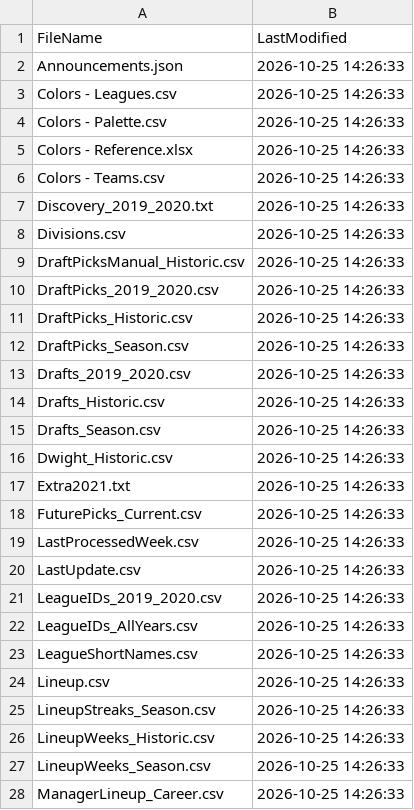
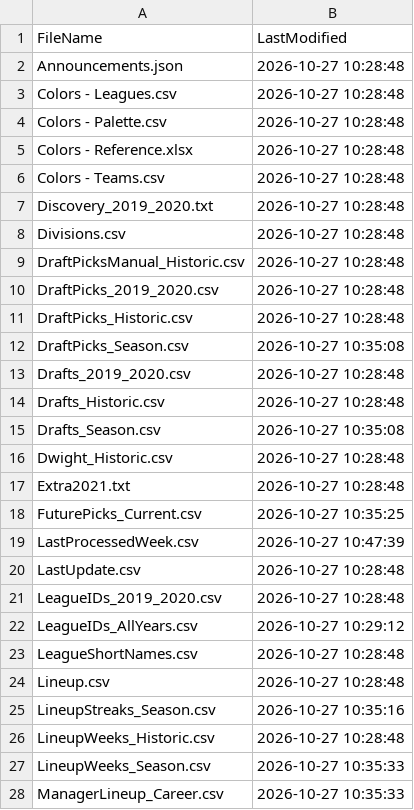
Before and after one commit to wrightc214/NCAA180-Sleeper, a CSV file: data/LastUpdate.csv, drawn as a sheet; only a part is shown; the diff covers the shown part only.

```diff
--- a/data/LastUpdate.csv
+++ b/data/LastUpdate.csv
@@ -1,28 +1,28 @@
 FileName,LastModified
-Announcements.json,2026-10-25 14:26:33
-Colors - Leagues.csv,2026-10-25 14:26:33
-Colors - Palette.csv,2026-10-25 14:26:33
-Colors - Reference.xlsx,2026-10-25 14:26:33
-Colors - Teams.csv,2026-10-25 14:26:33
-Discovery_2019_2020.txt,2026-10-25 14:26:33
-Divisions.csv,2026-10-25 14:26:33
-DraftPicksManual_Historic.csv,2026-10-25 14:26:33
-DraftPicks_2019_2020.csv,2026-10-25 14:26:33
-DraftPicks_Historic.csv,2026-10-25 14:26:33
-DraftPicks_Season.csv,2026-10-25 14:26:33
-Drafts_2019_2020.csv,2026-10-25 14:26:33
-Drafts_Historic.csv,2026-10-25 14:26:33
-Drafts_Season.csv,2026-10-25 14:26:33
-Dwight_Historic.csv,2026-10-25 14:26:33
-Extra2021.txt,2026-10-25 14:26:33
-FuturePicks_Current.csv,2026-10-25 14:26:33
-LastProcessedWeek.csv,2026-10-25 14:26:33
-LastUpdate.csv,2026-10-25 14:26:33
-LeagueIDs_2019_2020.csv,2026-10-25 14:26:33
-LeagueIDs_AllYears.csv,2026-10-25 14:26:33
-LeagueShortNames.csv,2026-10-25 14:26:33
-Lineup.csv,2026-10-25 14:26:33
-LineupStreaks_Season.csv,2026-10-25 14:26:33
-LineupWeeks_Historic.csv,2026-10-25 14:26:33
-LineupWeeks_Season.csv,2026-10-25 14:26:33
-ManagerLineup_Career.csv,2026-10-25 14:26:33
+Announcements.json,2026-10-27 10:28:48
+Colors - Leagues.csv,2026-10-27 10:28:48
+Colors - Palette.csv,2026-10-27 10:28:48
+Colors - Reference.xlsx,2026-10-27 10:28:48
+Colors - Teams.csv,2026-10-27 10:28:48
+Discovery_2019_2020.txt,2026-10-27 10:28:48
+Divisions.csv,2026-10-27 10:28:48
+DraftPicksManual_Historic.csv,2026-10-27 10:28:48
+DraftPicks_2019_2020.csv,2026-10-27 10:28:48
+DraftPicks_Historic.csv,2026-10-27 10:28:48
+DraftPicks_Season.csv,2026-10-27 10:35:08
+Drafts_2019_2020.csv,2026-10-27 10:28:48
+Drafts_Historic.csv,2026-10-27 10:28:48
+Drafts_Season.csv,2026-10-27 10:35:08
+Dwight_Historic.csv,2026-10-27 10:28:48
+Extra2021.txt,2026-10-27 10:28:48
+FuturePicks_Current.csv,2026-10-27 10:35:25
+LastProcessedWeek.csv,2026-10-27 10:47:39
+LastUpdate.csv,2026-10-27 10:28:48
+LeagueIDs_2019_2020.csv,2026-10-27 10:28:48
+LeagueIDs_AllYears.csv,2026-10-27 10:29:12
+LeagueShortNames.csv,2026-10-27 10:28:48
+Lineup.csv,2026-10-27 10:28:48
+LineupStreaks_Season.csv,2026-10-27 10:35:16
+LineupWeeks_Historic.csv,2026-10-27 10:28:48
+LineupWeeks_Season.csv,2026-10-27 10:35:33
+ManagerLineup_Career.csv,2026-10-27 10:35:33
```
Also changed, not shown: 6 added rows and 122 edited cells elsewhere in this file.
